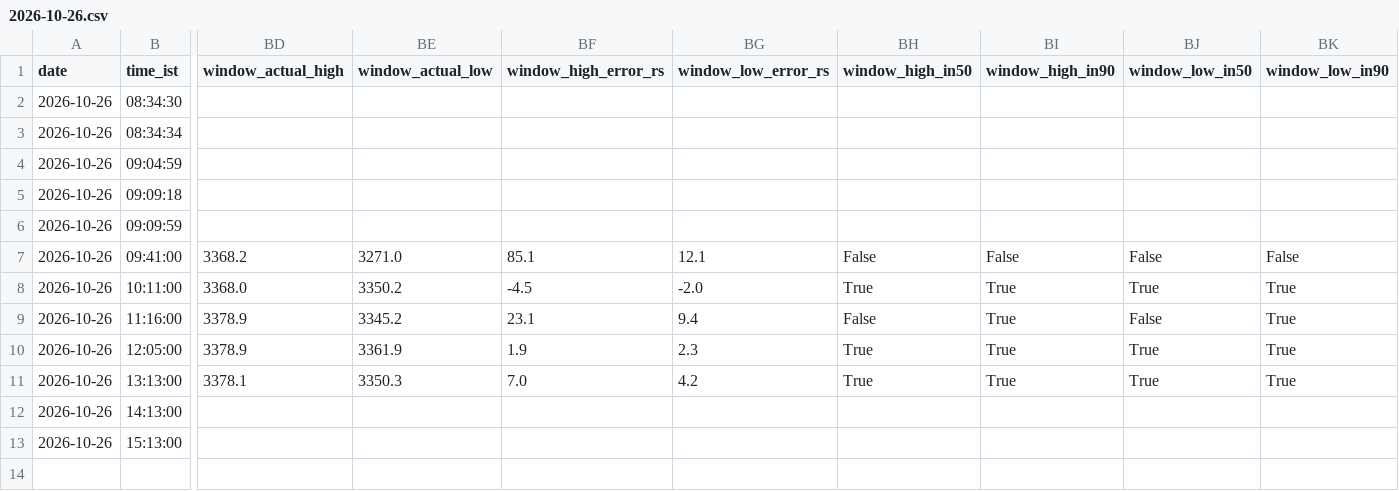
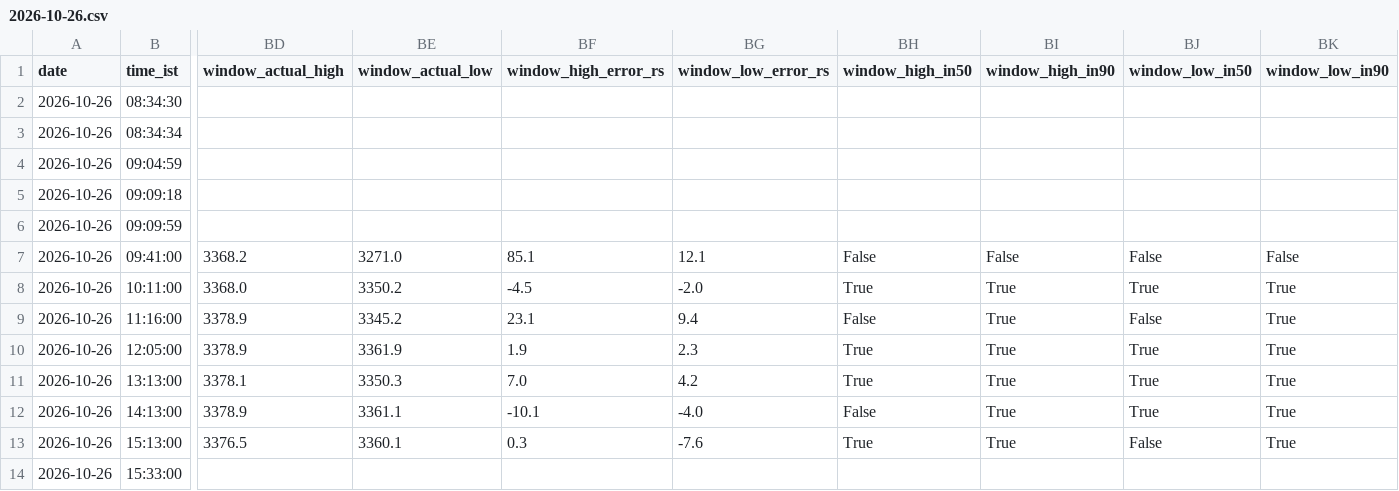
Before and after one commit to shauryaa1808g-max/pred_18, a CSV file: results/readings/by_day/2026-10-26.csv, drawn as a sheet; only a part is shown, gaps mark what is left out; rows hold the shown columns only; the diff names each change by its address in the sheet, - before the commit and + after, or states it on an @@ line.

```diff
--- a/results/readings/by_day/2026-10-26.csv
+++ b/results/readings/by_day/2026-10-26.csv
-BD12 (window_actual_high): (empty)
+BD12 (window_actual_high): 3378.9
-BE12 (window_actual_low): (empty)
+BE12 (window_actual_low): 3361.1
-BF12 (window_high_error_rs): (empty)
+BF12 (window_high_error_rs): -10.1
-BG12 (window_low_error_rs): (empty)
+BG12 (window_low_error_rs): -4.0
-BH12 (window_high_in50): (empty)
+BH12 (window_high_in50): False
-BI12:BI13 (window_high_in90): (empty)
+BI12:BI13 (window_high_in90): True
-BJ12 (window_low_in50): (empty)
+BJ12 (window_low_in50): True
-BK12:BK13 (window_low_in90): (empty)
+BK12:BK13 (window_low_in90): True
-BD13 (window_actual_high): (empty)
+BD13 (window_actual_high): 3376.5
-BE13 (window_actual_low): (empty)
+BE13 (window_actual_low): 3360.1
-BF13 (window_high_error_rs): (empty)
+BF13 (window_high_error_rs): 0.3
-BG13 (window_low_error_rs): (empty)
+BG13 (window_low_error_rs): -7.6
-BH13 (window_high_in50): (empty)
+BH13 (window_high_in50): True
-BJ13 (window_low_in50): (empty)
+BJ13 (window_low_in50): False
+row 14: 2026-10-26 | 15:33:00
```
Also changed, not shown: results/hourly_table_scored.csv, results/live_hl_bars_1m.csv, 3 other files.
